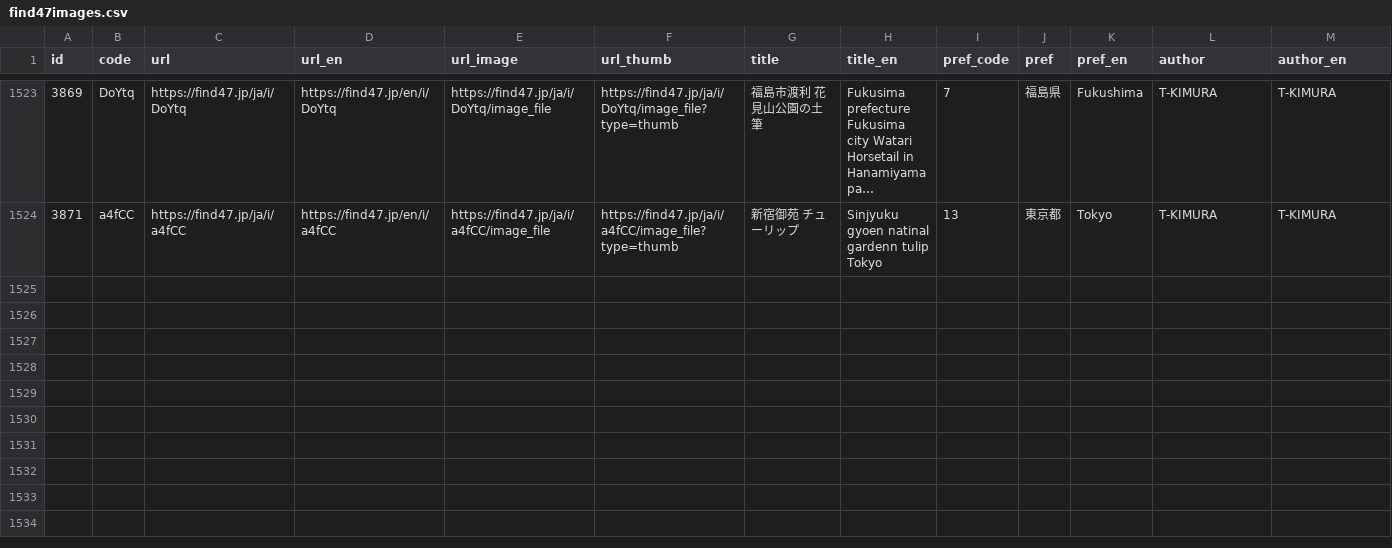
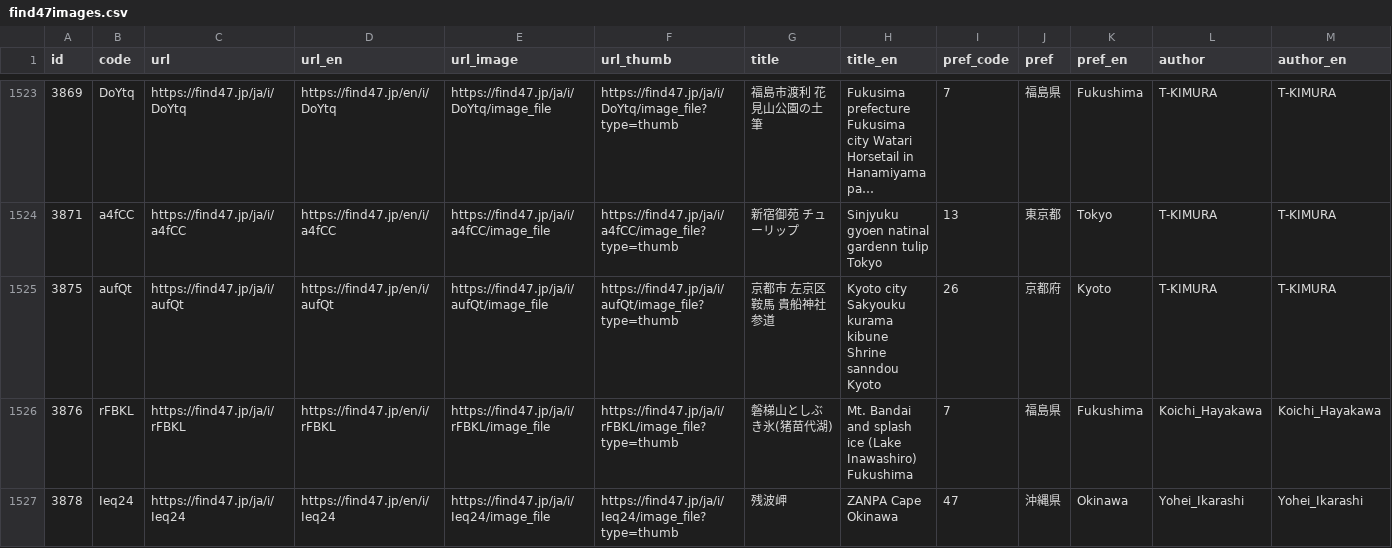
Before and after one commit to code4fukui/find47, a CSV file: find47images.csv, drawn as a sheet; only a part is shown, gaps mark what is left out; long unchanged cells end in …; rows hold the shown columns only; the diff names each change by its address in the sheet, - before the commit and + after, or states it on an @@ line.

Commit message:
update data

```diff
--- a/find47images.csv
+++ b/find47images.csv
+row 1525: 3875 | aufQt | https://find47.jp/ja/i/aufQt | https://find47.jp/en/i/aufQt | https://find47.jp/ja/i/aufQt/image_file | https://find47.jp/ja/i/aufQt/image_file?type=thumb | 京都市 左京区 鞍馬 貴船神社参道 | Kyoto city Sakyouku kurama kibune Shrine sanndou Kyoto | 26 | 京都府 | Kyoto | T-KIMURA | T-KIMURA
+row 1526: 3876 | rFBKL | https://find47.jp/ja/i/rFBKL | https://find47.jp/en/i/rFBKL | https://find47.jp/ja/i/rFBKL/image_file | https://find47.jp/ja/i/rFBKL/image_file?type=thumb | 磐梯山としぶき氷(猪苗代湖) | Mt. Bandai and splash ice (Lake Inawashiro) Fukushima | 7 | 福島県 | Fukushima | Koichi_Hayakawa | Koichi_Hayakawa
+row 1527: 3878 | Ieq24 | https://find47.jp/ja/i/Ieq24 | https://find47.jp/en/i/Ieq24 | https://find47.jp/ja/i/Ieq24/image_file | https://find47.jp/ja/i/Ieq24/image_file?type=thumb | 残波岬 | ZANPA Cape Okinawa | 47 | 沖縄県 | Okinawa | Yohei_Ikarashi | Yohei_Ikarashi
```
Also changed, not shown: find47images_c.csv, 10 other files.
